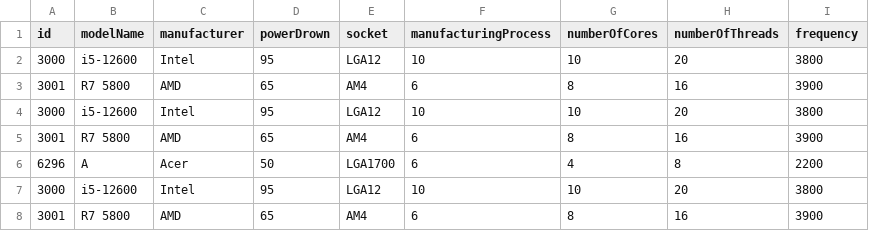
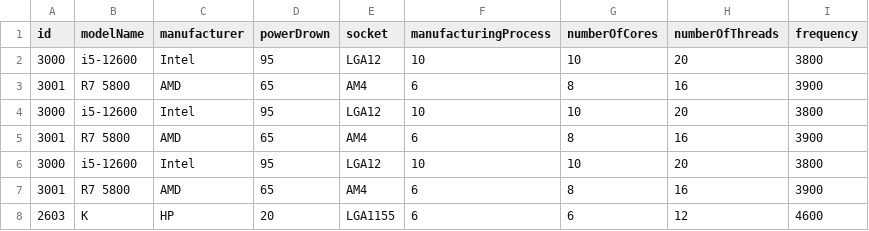
Before and after one commit to Edward484/ProjectPao, a CSV file: resources/dataTest/processor.csv, drawn as a sheet; removed rows and columns are numbered as before the commit, all else as after; the diff names each change by its address in the sheet, - before the commit and + after, or states it on an @@ line.

```diff
--- a/resources/dataTest/processor.csv
+++ b/resources/dataTest/processor.csv
-row 6: 6296 | A | Acer | 50 | LGA1700 | 6 | 4 | 8 | 2200
+row 8: 2603 | K | HP | 20 | LGA1155 | 6 | 6 | 12 | 4600
```
Also changed, not shown: resources/dataTest/keyboard.csv, resources/dataTest/motherboard.csv, 12 other files.
